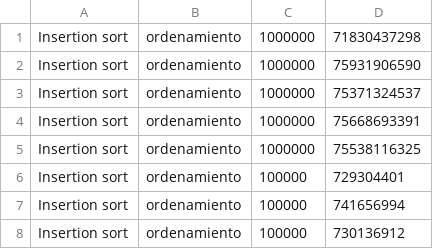
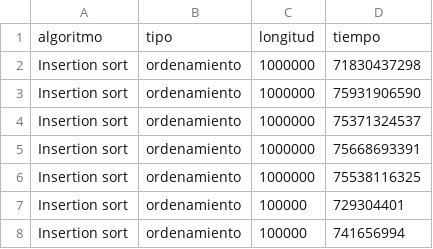
Before and after one commit to St0rm20/taller-3, a CSV file: out/production/taller-3/tiempos/java/ordenamiento.csv, drawn as a sheet; only a part is shown; the shorter side is filled out with more unchanged rows; the diff names each change by its address in the sheet, - before the commit and + after, or states it on an @@ line.

```diff
--- a/out/production/taller-3/tiempos/java/ordenamiento.csv
+++ b/out/production/taller-3/tiempos/java/ordenamiento.csv
+row 1: algoritmo | tipo | longitud | tiempo
```
Also changed, not shown: out/production/taller-3/tiempos/java/busqueda.csv, 5 other files.
